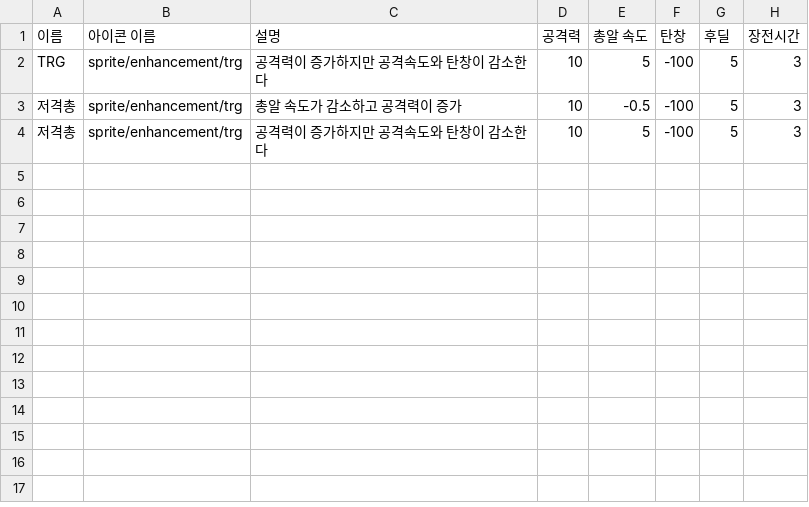
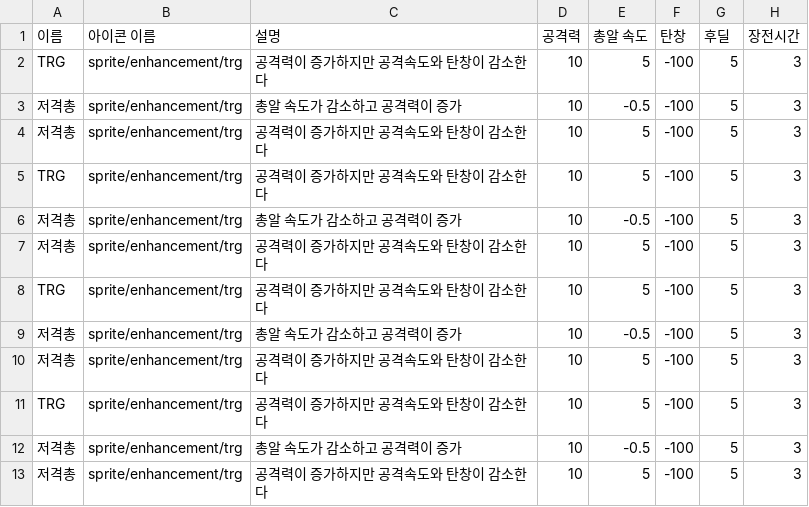
Before and after one commit to berylstar/Team_OneHundredEight, a CSV file: Assets/Resources/data/enhancement_dataset.csv, drawn as a sheet.

```diff
--- a/Assets/Resources/data/enhancement_dataset.csv
+++ b/Assets/Resources/data/enhancement_dataset.csv
@@ -4 +4,10 @@ TRG,sprite/enhancement/trg,공격력이 증가하지만 공격속도와 탄창
 저격총,sprite/enhancement/trg,공격력이 증가하지만 공격속도와 탄창이 감소한다,10,5,-100,5,3
+TRG,sprite/enhancement/trg,공격력이 증가하지만 공격속도와 탄창이 감소한다,10,5,-100,5,3
+저격총,sprite/enhancement/trg,총알 속도가 감소하고 공격력이 증가,10,-0.5,-100,5,3
+저격총,sprite/enhancement/trg,공격력이 증가하지만 공격속도와 탄창이 감소한다,10,5,-100,5,3
+TRG,sprite/enhancement/trg,공격력이 증가하지만 공격속도와 탄창이 감소한다,10,5,-100,5,3
+저격총,sprite/enhancement/trg,총알 속도가 감소하고 공격력이 증가,10,-0.5,-100,5,3
+저격총,sprite/enhancement/trg,공격력이 증가하지만 공격속도와 탄창이 감소한다,10,5,-100,5,3
+TRG,sprite/enhancement/trg,공격력이 증가하지만 공격속도와 탄창이 감소한다,10,5,-100,5,3
+저격총,sprite/enhancement/trg,총알 속도가 감소하고 공격력이 증가,10,-0.5,-100,5,3
+저격총,sprite/enhancement/trg,공격력이 증가하지만 공격속도와 탄창이 감소한다,10,5,-100,5,3
```
Also changed, not shown: 21 other files.
